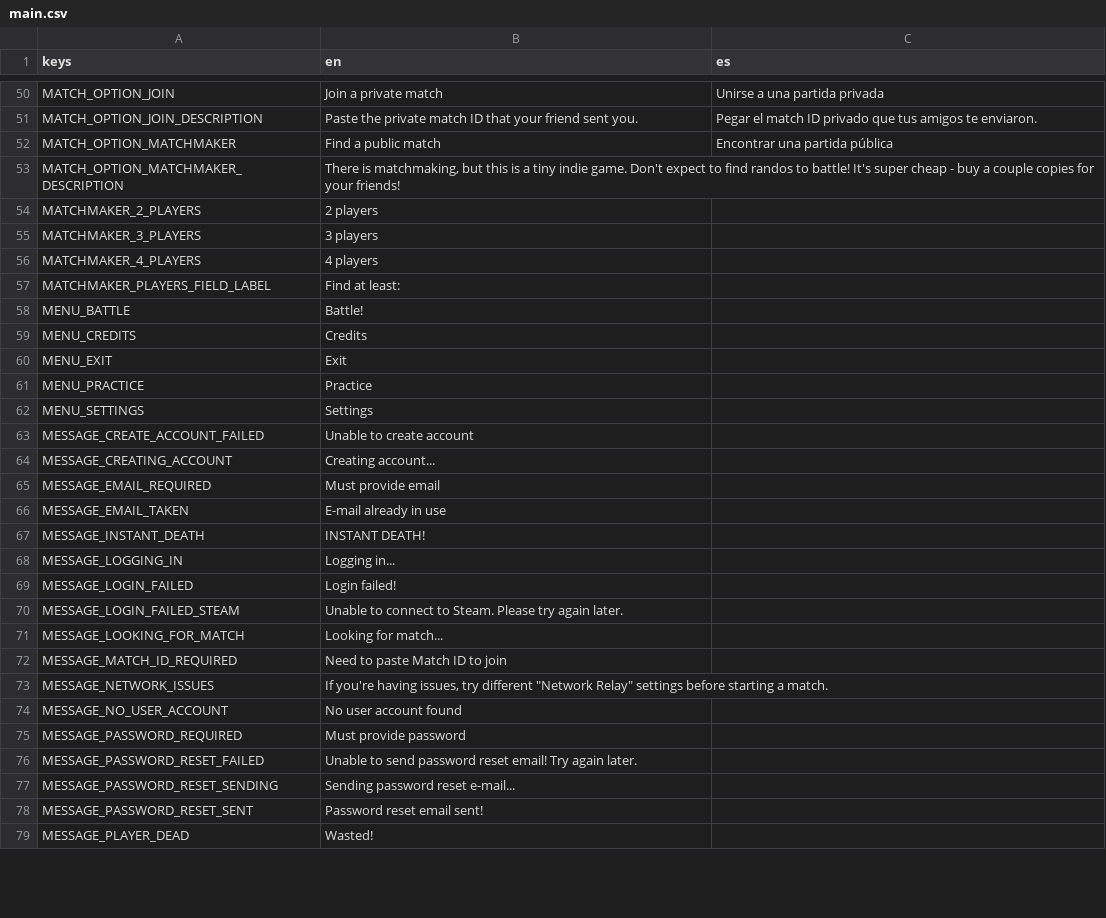
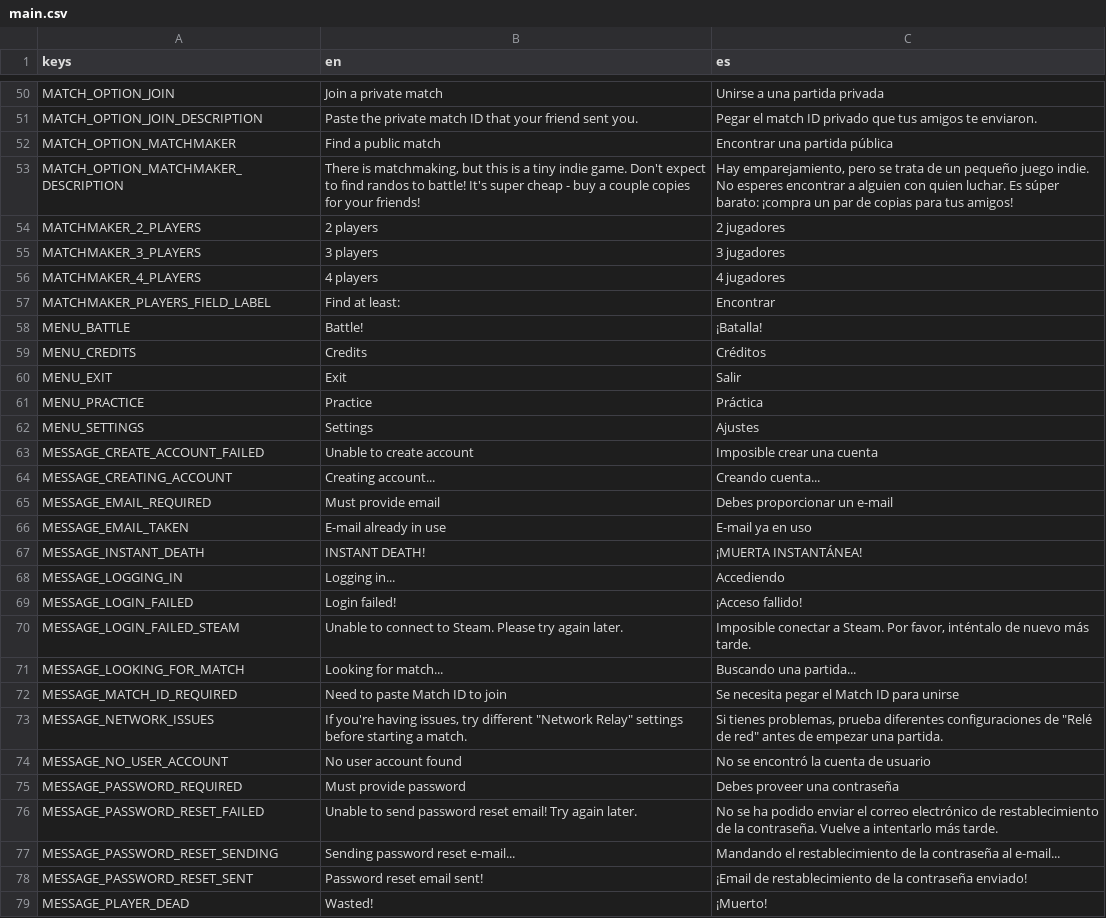
Before and after one commit to cantie/retro-tank-party, a CSV file: assets/translation/main.csv, drawn as a sheet; only a part is shown, gaps mark what is left out; the diff covers the shown part only.

Commit message:
Latest translations from Angel (and some UI fixes)

```diff
--- a/assets/translation/main.csv
+++ b/assets/translation/main.csv
@@ -78,28 +78,28 @@ MATCH_OPTION_JOIN_DESCRIPTION,Paste the private match ID that your friend sent y
 MATCH_OPTION_MATCHMAKER,Find a public match,Encontrar una partida pública
-MATCH_OPTION_MATCHMAKER_DESCRIPTION,"There is matchmaking, but this is a tiny indie game. Don't expect to find randos to battle! It's super cheap - buy a couple copies for your friends!",
-MATCHMAKER_2_PLAYERS,2 players,
-MATCHMAKER_3_PLAYERS,3 players,
-MATCHMAKER_4_PLAYERS,4 players,
-MATCHMAKER_PLAYERS_FIELD_LABEL,Find at least:,
-MENU_BATTLE,Battle!,
-MENU_CREDITS,Credits,
-MENU_EXIT,Exit,
-MENU_PRACTICE,Practice,
-MENU_SETTINGS,Settings,
-MESSAGE_CREATE_ACCOUNT_FAILED,Unable to create account,
-MESSAGE_CREATING_ACCOUNT,Creating account...,
-MESSAGE_EMAIL_REQUIRED,Must provide email,
-MESSAGE_EMAIL_TAKEN,E-mail already in use,
-MESSAGE_INSTANT_DEATH,INSTANT DEATH!,
-MESSAGE_LOGGING_IN,Logging in...,
-MESSAGE_LOGIN_FAILED,Login failed!,
-MESSAGE_LOGIN_FAILED_STEAM,Unable to connect to Steam. Please try again later.,
-MESSAGE_LOOKING_FOR_MATCH,Looking for match...,
-MESSAGE_MATCH_ID_REQUIRED,Need to paste Match ID to join,
-MESSAGE_NETWORK_ISSUES,"If you're having issues, try different ""Network Relay"" settings before starting a match.",
-MESSAGE_NO_USER_ACCOUNT,No user account found,
-MESSAGE_PASSWORD_REQUIRED,Must provide password,
-MESSAGE_PASSWORD_RESET_FAILED,Unable to send password reset email! Try again later.,
-MESSAGE_PASSWORD_RESET_SENDING,Sending password reset e-mail...,
-MESSAGE_PASSWORD_RESET_SENT,Password reset email sent!,
-MESSAGE_PLAYER_DEAD,Wasted!,
+MATCH_OPTION_MATCHMAKER_DESCRIPTION,"There is matchmaking, but this is a tiny indie game. Don't expect to find randos to battle! It's super cheap - buy a couple copies for your friends!","Hay emparejamiento, pero se trata de un pequeño juego indie. No esperes encontrar a alguien con quien luchar. Es súper barato: ¡compra un par de copias para tus amigos!"
+MATCHMAKER_2_PLAYERS,2 players,2 jugadores
+MATCHMAKER_3_PLAYERS,3 players,3 jugadores
+MATCHMAKER_4_PLAYERS,4 players,4 jugadores
+MATCHMAKER_PLAYERS_FIELD_LABEL,Find at least:,Encontrar
+MENU_BATTLE,Battle!,¡Batalla!
+MENU_CREDITS,Credits,Créditos
+MENU_EXIT,Exit,Salir
+MENU_PRACTICE,Practice,Práctica
+MENU_SETTINGS,Settings,Ajustes
+MESSAGE_CREATE_ACCOUNT_FAILED,Unable to create account,Imposible crear una cuenta
+MESSAGE_CREATING_ACCOUNT,Creating account...,Creando cuenta...
+MESSAGE_EMAIL_REQUIRED,Must provide email,Debes proporcionar un e-mail
+MESSAGE_EMAIL_TAKEN,E-mail already in use,E-mail ya en uso
+MESSAGE_INSTANT_DEATH,INSTANT DEATH!,¡MUERTA INSTANTÁNEA!
+MESSAGE_LOGGING_IN,Logging in...,Accediendo
+MESSAGE_LOGIN_FAILED,Login failed!,¡Acceso fallido!
+MESSAGE_LOGIN_FAILED_STEAM,Unable to connect to Steam. Please try again later.,"Imposible conectar a Steam. Por favor, inténtalo de nuevo más tarde."
+MESSAGE_LOOKING_FOR_MATCH,Looking for match...,Buscando una partida...
+MESSAGE_MATCH_ID_REQUIRED,Need to paste Match ID to join,Se necesita pegar el Match ID para unirse
+MESSAGE_NETWORK_ISSUES,"If you're having issues, try different ""Network Relay"" settings before starting a match.","Si tienes problemas, prueba diferentes configuraciones de ""Relé de red"" antes de empezar una partida."
+MESSAGE_NO_USER_ACCOUNT,No user account found,No se encontró la cuenta de usuario
+MESSAGE_PASSWORD_REQUIRED,Must provide password,Debes proveer una contraseña
+MESSAGE_PASSWORD_RESET_FAILED,Unable to send password reset email! Try again later.,No se ha podido enviar el correo electrónico de restablecimiento de la contraseña. Vuelve a intentarlo más tarde.
+MESSAGE_PASSWORD_RESET_SENDING,Sending password reset e-mail...,Mandando el restablecimiento de la contraseña al e-mail...
+MESSAGE_PASSWORD_RESET_SENT,Password reset email sent!,¡Email de restablecimiento de la contraseña enviado!
+MESSAGE_PLAYER_DEAD,Wasted!,¡Muerto!
```
Also changed, not shown: 93 edited cells elsewhere in this file, 6 other files.
